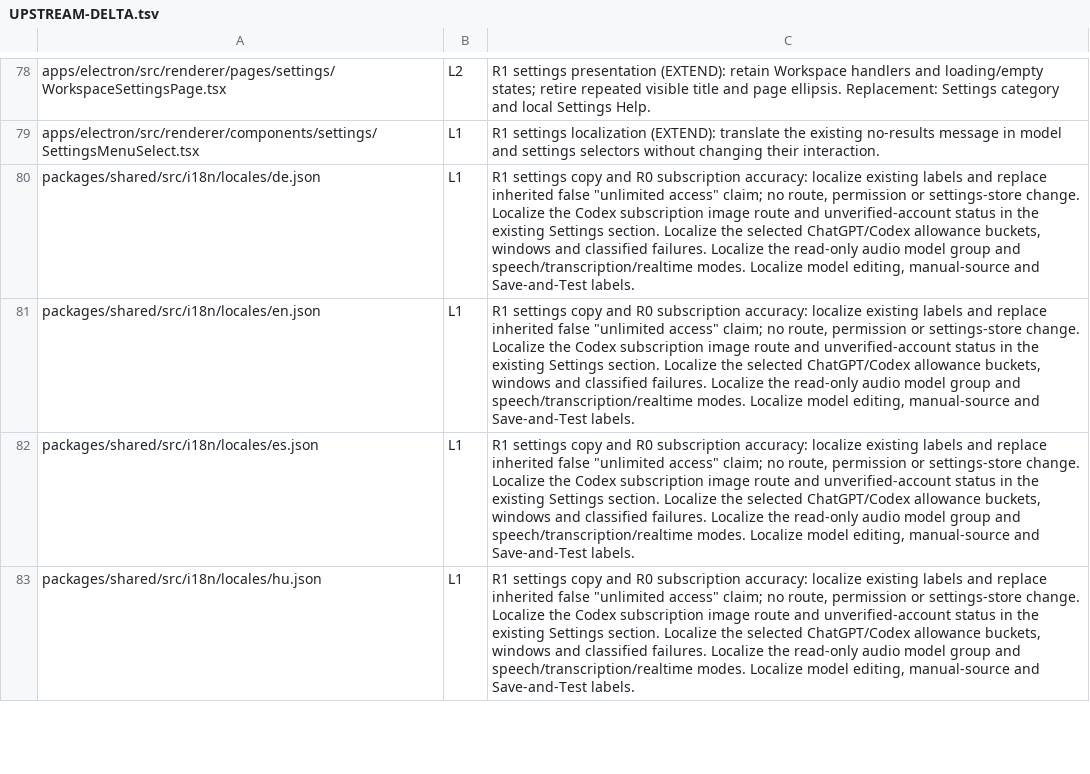
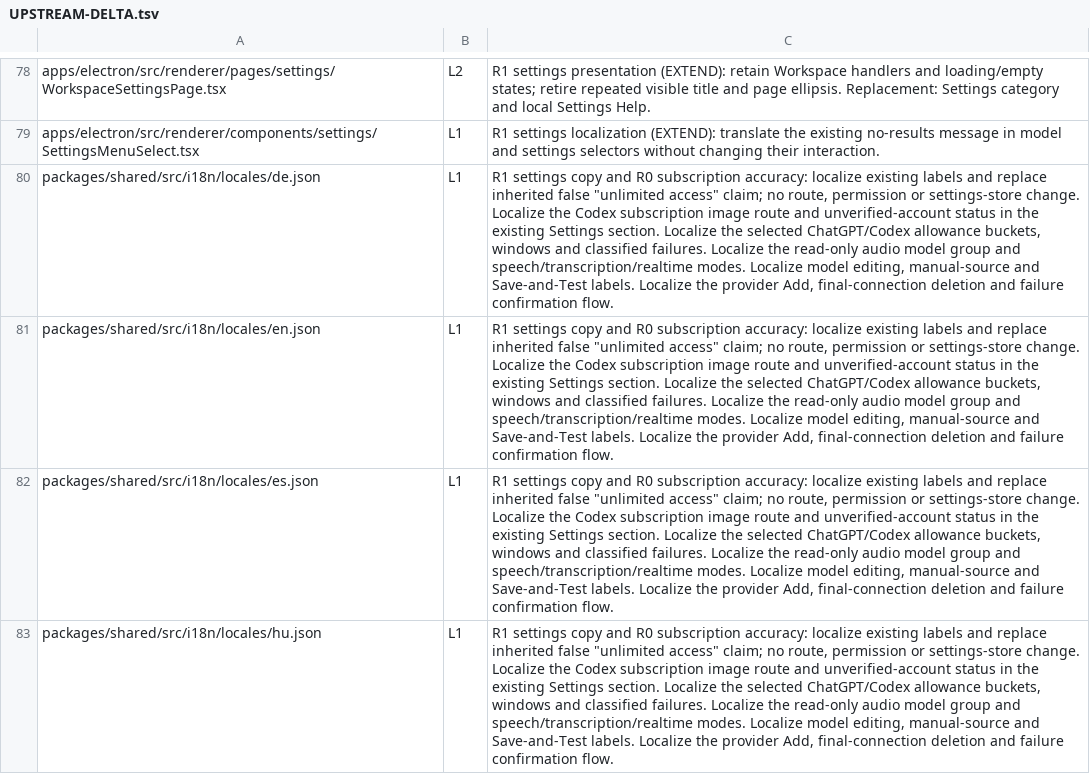
Before and after one commit to XCH27/tiangong-project, a TSV file: docs/UPSTREAM-DELTA.tsv, drawn as a sheet; only a part is shown, gaps mark what is left out; the diff covers the shown part only; the diff names each change by its address in the sheet, - before the commit and + after, or states it on an @@ line.

Commit message:
fix: align model connection controls and DeepSeek account capabilities

```diff
--- a/docs/UPSTREAM-DELTA.tsv
+++ b/docs/UPSTREAM-DELTA.tsv
-C80:C83: …Save-and-Test labels.
+C80:C83: …Save-and-Test labels. Localize the provider Add, final-connection deletion and failure confirmation flow.
```
Also changed, not shown: 14 edited cells elsewhere in this file, 21 other files.
